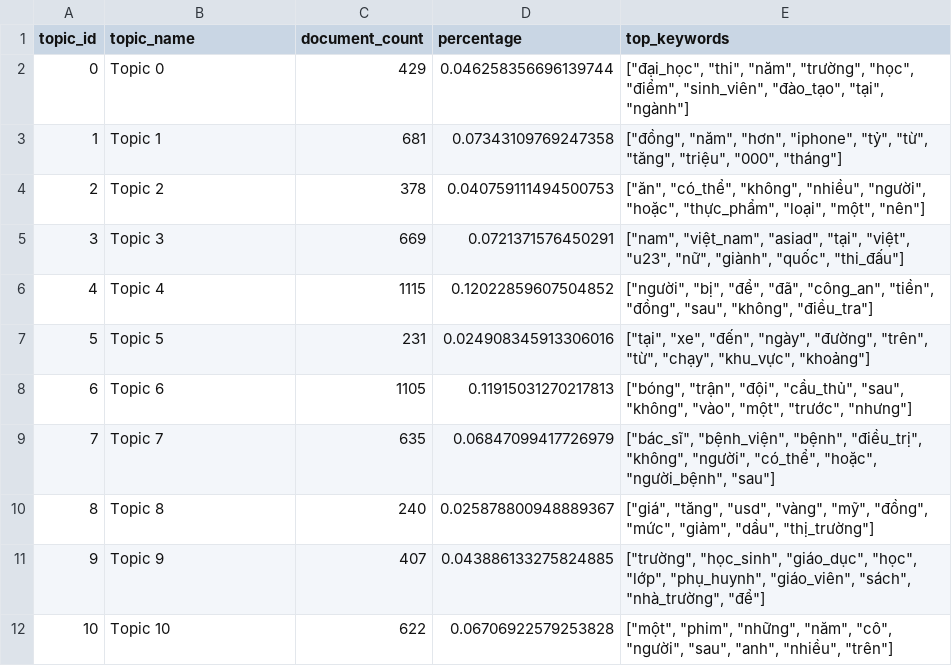
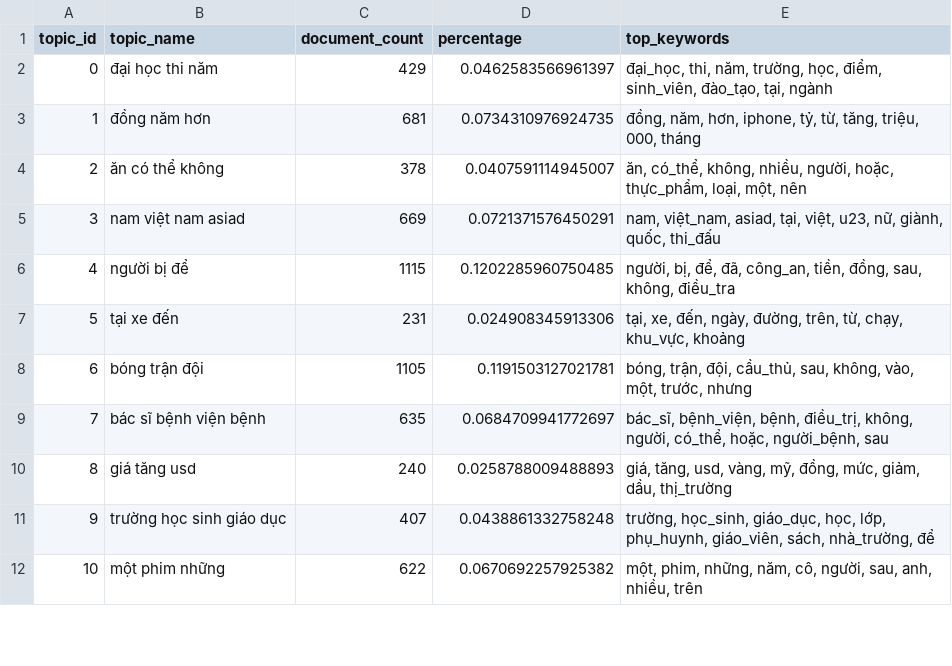
Before and after one commit to lunatran141/vietnamese-news-topic-discovery, a CSV file: artifacts/common/lda/lda_k15_seed42/topic_summary.csv, drawn as a sheet; only a part is shown; the diff covers the shown part only.

Commit message:
feat(lda): improve topic labels and add seven research figures

```diff
--- a/artifacts/common/lda/lda_k15_seed42/topic_summary.csv
+++ b/artifacts/common/lda/lda_k15_seed42/topic_summary.csv
@@ -1,12 +1,12 @@
 topic_id,topic_name,document_count,percentage,top_keywords
-0,Topic 0,429,0.046258356696139744,"[""đại_học"", ""thi"", ""năm"", ""trường"", ""học"", ""điểm"", ""sinh_viên"", ""đào_tạo"", ""tại"", ""ngành""]"
-1,Topic 1,681,0.07343109769247358,"[""đồng"", ""năm"", ""hơn"", ""iphone"", ""tỷ"", ""từ"", ""tăng"", ""triệu"", ""000"", ""tháng""]"
-2,Topic 2,378,0.040759111494500753,"[""ăn"", ""có_thể"", ""không"", ""nhiều"", ""người"", ""hoặc"", ""thực_phẩm"", ""loại"", ""một"", ""nên""]"
-3,Topic 3,669,0.0721371576450291,"[""nam"", ""việt_nam"", ""asiad"", ""tại"", ""việt"", ""u23"", ""nữ"", ""giành"", ""quốc"", ""thi_đấu""]"
-4,Topic 4,1115,0.12022859607504852,"[""người"", ""bị"", ""để"", ""đã"", ""công_an"", ""tiền"", ""đồng"", ""sau"", ""không"", ""điều_tra""]"
-5,Topic 5,231,0.024908345913306016,"[""tại"", ""xe"", ""đến"", ""ngày"", ""đường"", ""trên"", ""từ"", ""chạy"", ""khu_vực"", ""khoảng""]"
-6,Topic 6,1105,0.11915031270217813,"[""bóng"", ""trận"", ""đội"", ""cầu_thủ"", ""sau"", ""không"", ""vào"", ""một"", ""trước"", ""nhưng""]"
-7,Topic 7,635,0.06847099417726979,"[""bác_sĩ"", ""bệnh_viện"", ""bệnh"", ""điều_trị"", ""không"", ""người"", ""có_thể"", ""hoặc"", ""người_bệnh"", ""sau""]"
-8,Topic 8,240,0.025878800948889367,"[""giá"", ""tăng"", ""usd"", ""vàng"", ""mỹ"", ""đồng"", ""mức"", ""giảm"", ""dầu"", ""thị_trường""]"
-9,Topic 9,407,0.043886133275824885,"[""trường"", ""học_sinh"", ""giáo_dục"", ""học"", ""lớp"", ""phụ_huynh"", ""giáo_viên"", ""sách"", ""nhà_trường"", ""để""]"
-10,Topic 10,622,0.06706922579253828,"[""một"", ""phim"", ""những"", ""năm"", ""cô"", ""người"", ""sau"", ""anh"", ""nhiều"", ""trên""]"
+0,đại học thi năm,429,0.0462583566961397,"đại_học, thi, năm, trường, học, điểm, sinh_viên, đào_tạo, tại, ngành"
+1,đồng năm hơn,681,0.0734310976924735,"đồng, năm, hơn, iphone, tỷ, từ, tăng, triệu, 000, tháng"
+2,ăn có thể không,378,0.0407591114945007,"ăn, có_thể, không, nhiều, người, hoặc, thực_phẩm, loại, một, nên"
+3,nam việt nam asiad,669,0.0721371576450291,"nam, việt_nam, asiad, tại, việt, u23, nữ, giành, quốc, thi_đấu"
+4,người bị để,1115,0.1202285960750485,"người, bị, để, đã, công_an, tiền, đồng, sau, không, điều_tra"
+5,tại xe đến,231,0.024908345913306,"tại, xe, đến, ngày, đường, trên, từ, chạy, khu_vực, khoảng"
+6,bóng trận đội,1105,0.1191503127021781,"bóng, trận, đội, cầu_thủ, sau, không, vào, một, trước, nhưng"
+7,bác sĩ bệnh viện bệnh,635,0.0684709941772697,"bác_sĩ, bệnh_viện, bệnh, điều_trị, không, người, có_thể, hoặc, người_bệnh, sau"
+8,giá tăng usd,240,0.0258788009488893,"giá, tăng, usd, vàng, mỹ, đồng, mức, giảm, dầu, thị_trường"
+9,trường học sinh giáo dục,407,0.0438861332758248,"trường, học_sinh, giáo_dục, học, lớp, phụ_huynh, giáo_viên, sách, nhà_trường, để"
+10,một phim những,622,0.0670692257925382,"một, phim, những, năm, cô, người, sau, anh, nhiều, trên"
```
Also changed, not shown: 11 edited cells elsewhere in this file, 9 other files.
